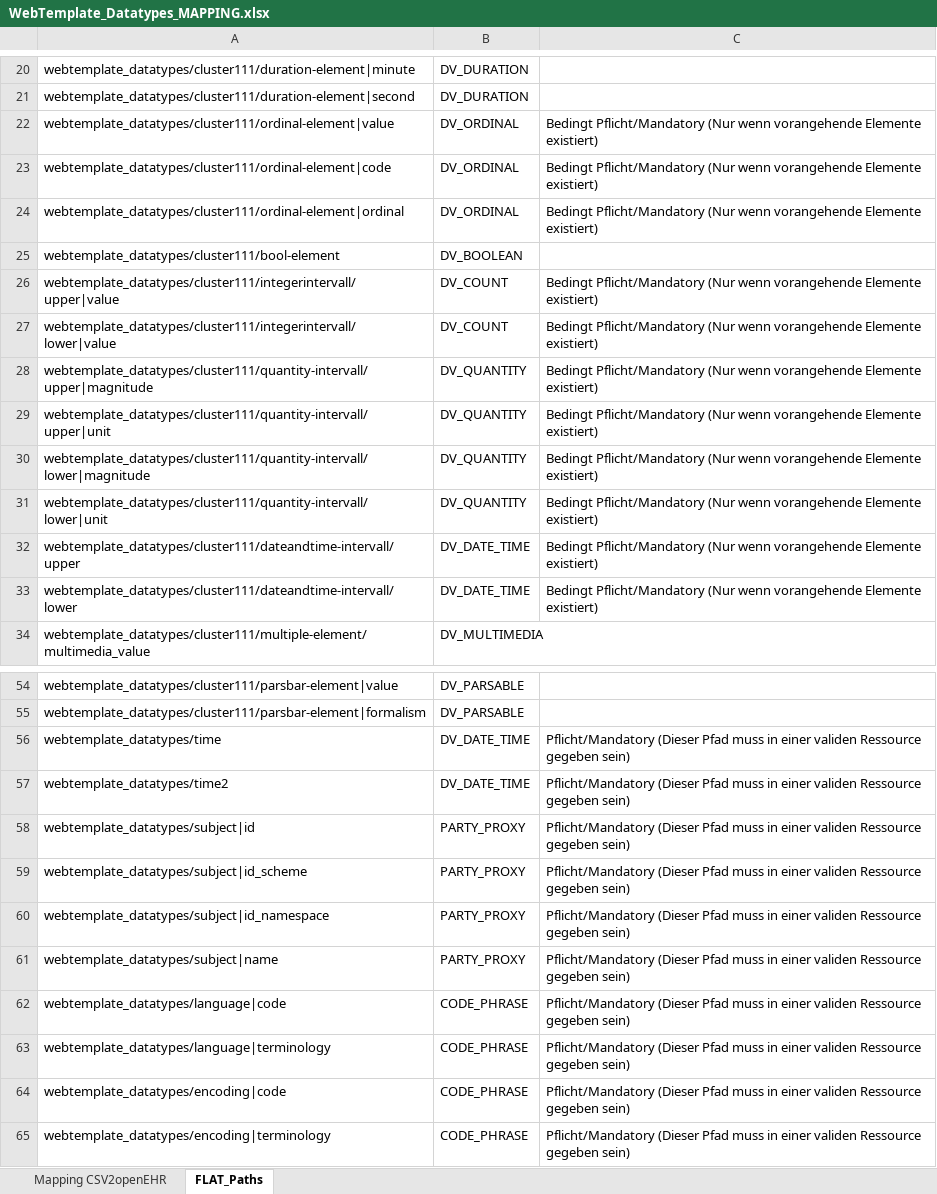
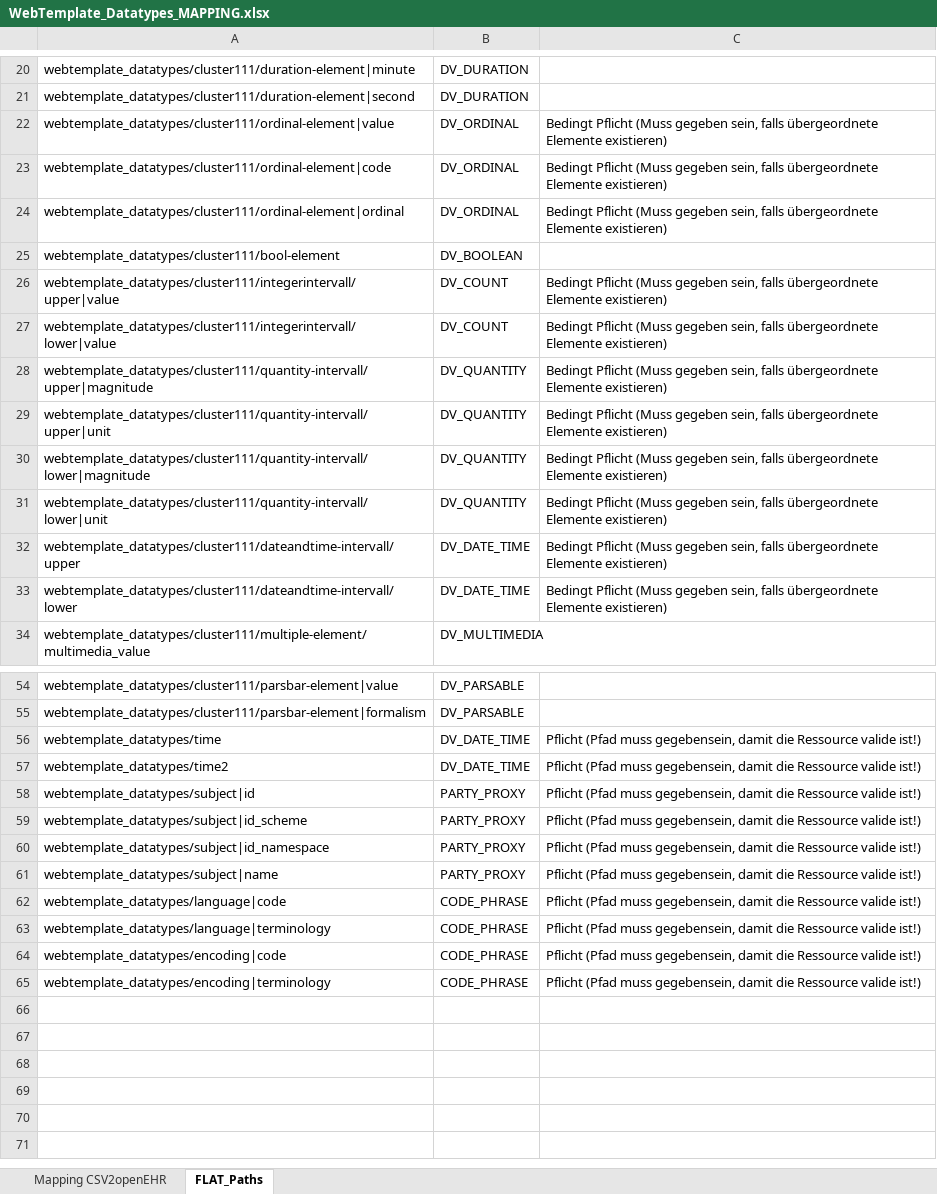
Before and after one commit to zlgesundheit/openEHR_FLAT_Loader, an Excel workbook: Manual Tasks/WebTemplate_Datatypes_MAPPING.xlsx, sheet FLAT_Paths, drawn as a sheet; only a part is shown, gaps mark what is left out; values as stored, in another font and other column widths than the file's, no borders; the diff names each change by its address in the sheet, - before the commit and + after, or states it on an @@ line.

```diff
--- a/Manual Tasks/WebTemplate_Datatypes_MAPPING.xlsx (sheet FLAT_Paths)
+++ b/Manual Tasks/WebTemplate_Datatypes_MAPPING.xlsx (sheet FLAT_Paths)
-C22:C24: Bedingt Pflicht/Mandatory (Nur wenn vorangehende Elemente existiert)
+C22:C24: Bedingt Pflicht (Muss gegeben sein, falls übergeordnete Elemente existieren)
-C26:C33: Bedingt Pflicht/Mandatory (Nur wenn vorangehende Elemente existiert)
+C26:C33: Bedingt Pflicht (Muss gegeben sein, falls übergeordnete Elemente existieren)
-C56:C65: Pflicht/Mandatory (Dieser Pfad muss in einer validen Ressource gegeben sein)
+C56:C65: Pflicht (Pfad muss gegebensein, damit die Ressource valide ist!)
```
Also changed, not shown: 1 other file.
